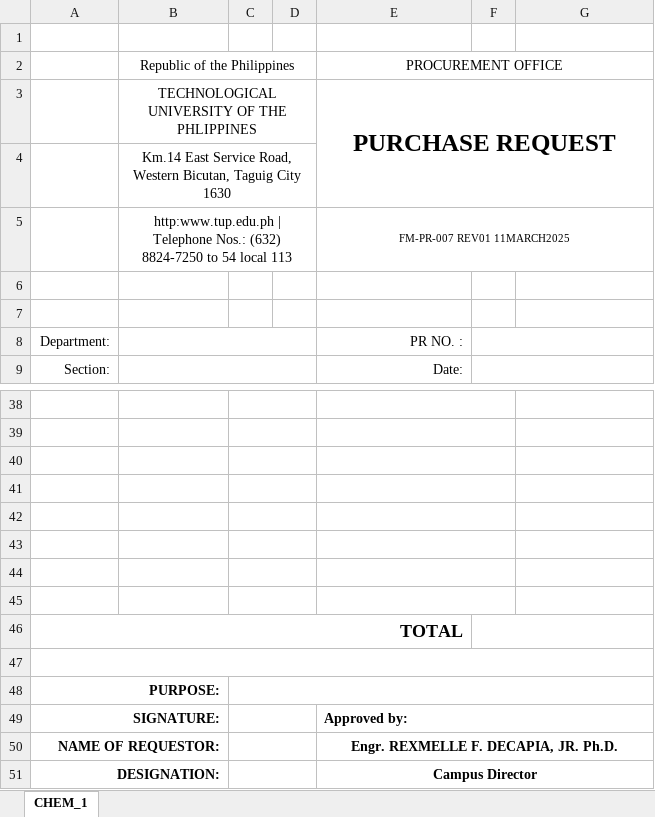
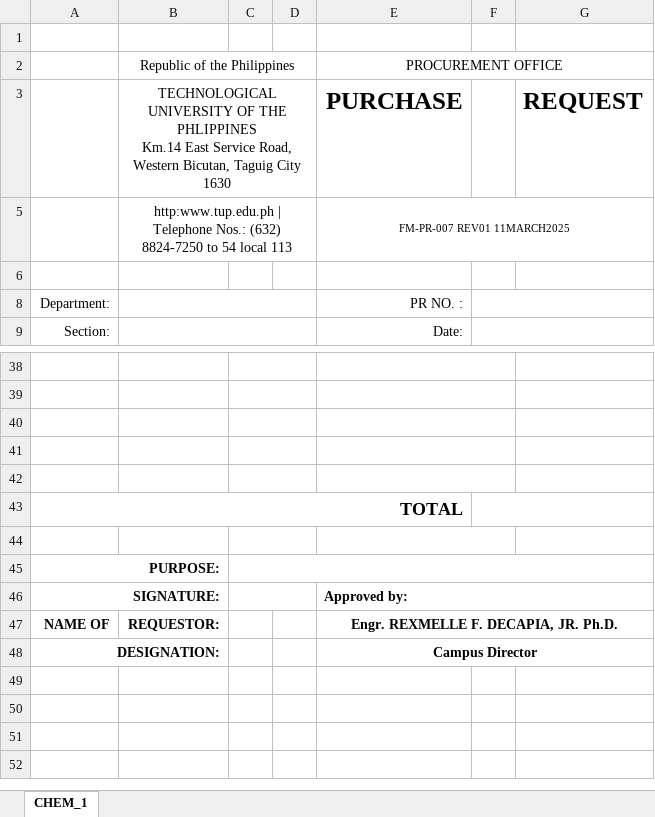
Before and after one commit to JayOverFlow/I-TRAC, an Excel workbook: procurement_documents/Purchase Request Excel Template (2).xlsx, sheet CHEM_1, drawn as a sheet; only a part is shown, gaps mark what is left out; values as stored, in another font and other column widths than the file's, no borders; charts and pictures not drawn; removed rows and columns are numbered as before the commit, all else as after; ↵ is a line break in a cell; the diff names each change by its address in the sheet, - before the commit and + after, or states it on an @@ line.

Commit message:
style: Formatting the excel template

```diff
--- a/procurement_documents/Purchase Request Excel Template (2).xlsx (sheet CHEM_1)
+++ b/procurement_documents/Purchase Request Excel Template (2).xlsx (sheet CHEM_1)
-row 3:  | TECHNOLOGICAL UNIVERSITY OF THE PHLIPPINES |  |  | PURCHASE REQUEST
-row 4:  | Km.14 East Service Road, Western Bicutan, Taguig City 1630
+row 3:  | TECHNOLOGICAL UNIVERSITY OF THE PHLIPPINES ↵ Km.14 East Service Road, Western Bicutan, Taguig City 1630 |  |  | PURCHASE |  | REQUEST
-row 6: (empty)
-row 43: (empty)
-row 44: (empty)
-row 45: (empty)
-A47:G47 merged
+C44:D44 merged
+E44:F44 merged
-row 50: NAME OF REQUESTOR: |  |  |  | Engr. REXMELLE F. DECAPIA, JR. Ph.D.
+row 47: NAME OF | REQUESTOR: |  |  | Engr. REXMELLE F. DECAPIA, JR. Ph.D.
-C51:D51 merged
```
Also changed, not shown: charts or pictures, 3 other files.
